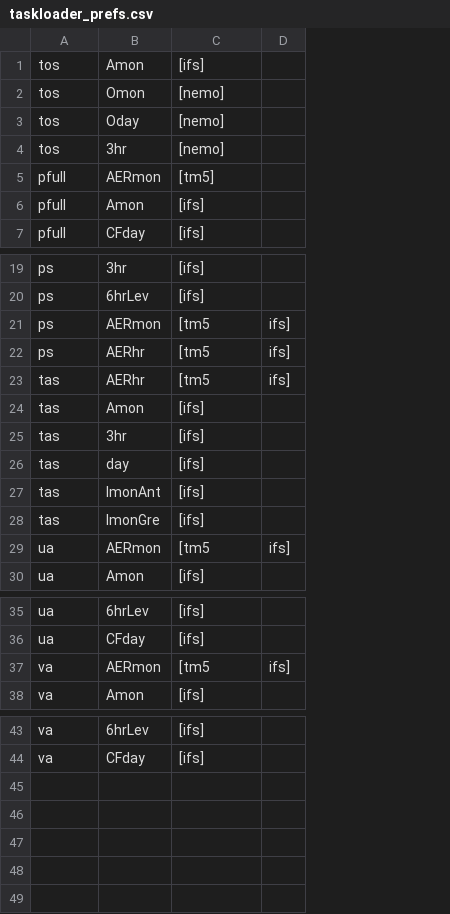
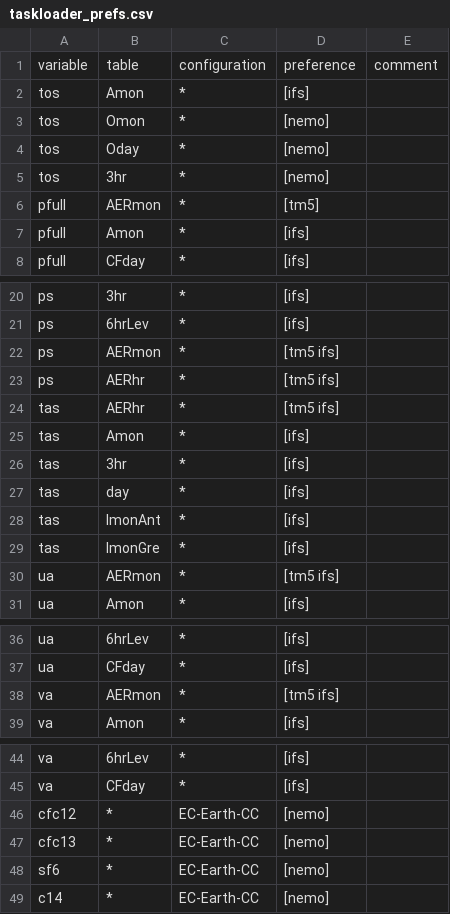
Before and after one commit to EC-Earth/ece2cmor3, a CSV file: ece2cmor3/resources/taskloader_prefs.csv, drawn as a sheet; only a part is shown, gaps mark what is left out; removed rows and columns are numbered as before the commit, all else as after; the diff names each change by its address in the sheet, - before the commit and + after, or states it on an @@ line.

Commit message:
Reformatted preferences file, added CC variables (no satisfactory solution yet)

```diff
--- a/ece2cmor3/resources/taskloader_prefs.csv
+++ b/ece2cmor3/resources/taskloader_prefs.csv
+column C, rows 2-8: all *; rows 20-31: all *; rows 36-39: all *; rows 44-45: * | *
-column D, rows 21-29: ifs] | ifs] | ifs] |  |  |  |  |  | ifs]; row 37: ifs]
+column E, empty
+row 1: variable | table | configuration | preference | comment
-D22:D24: [tm5
+D22:D24: [tm5 ifs]
-D30: [tm5
+D30: [tm5 ifs]
-D38: [tm5
+D38: [tm5 ifs]
+row 46: cfc12 | * | EC-Earth-CC | [nemo]
+row 47: cfc13 | * | EC-Earth-CC | [nemo]
+row 48: sf6 | * | EC-Earth-CC | [nemo]
+row 49: c14 | * | EC-Earth-CC | [nemo]
```
